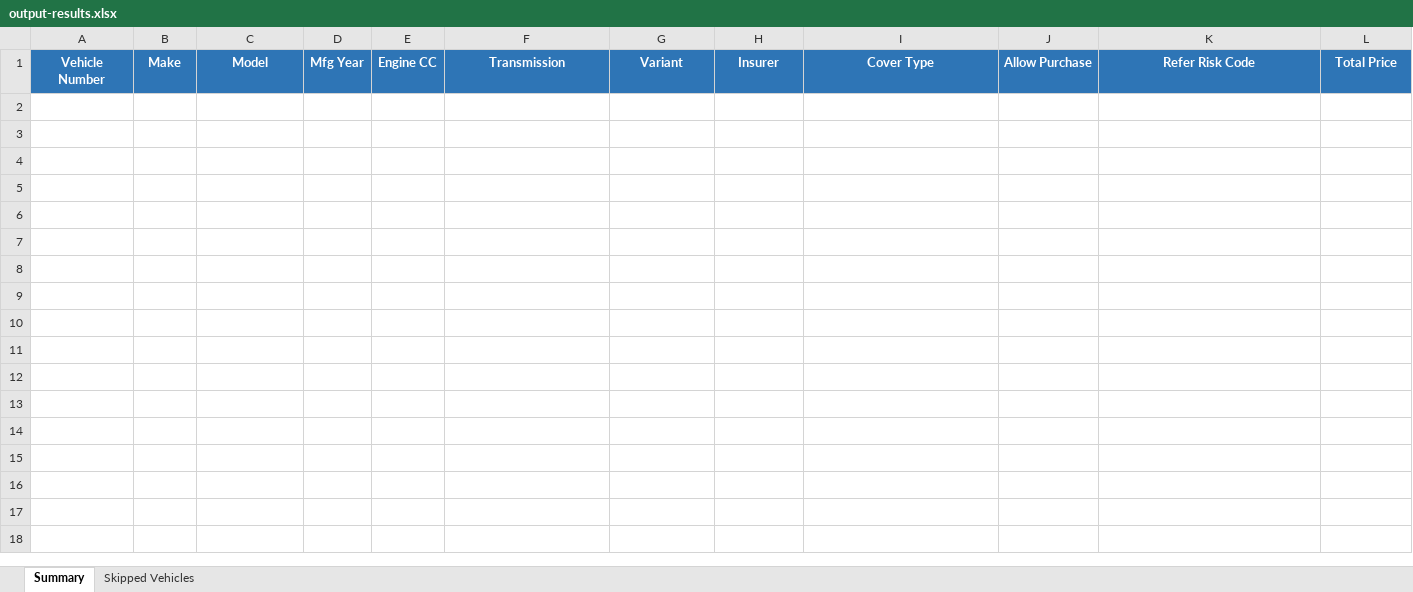
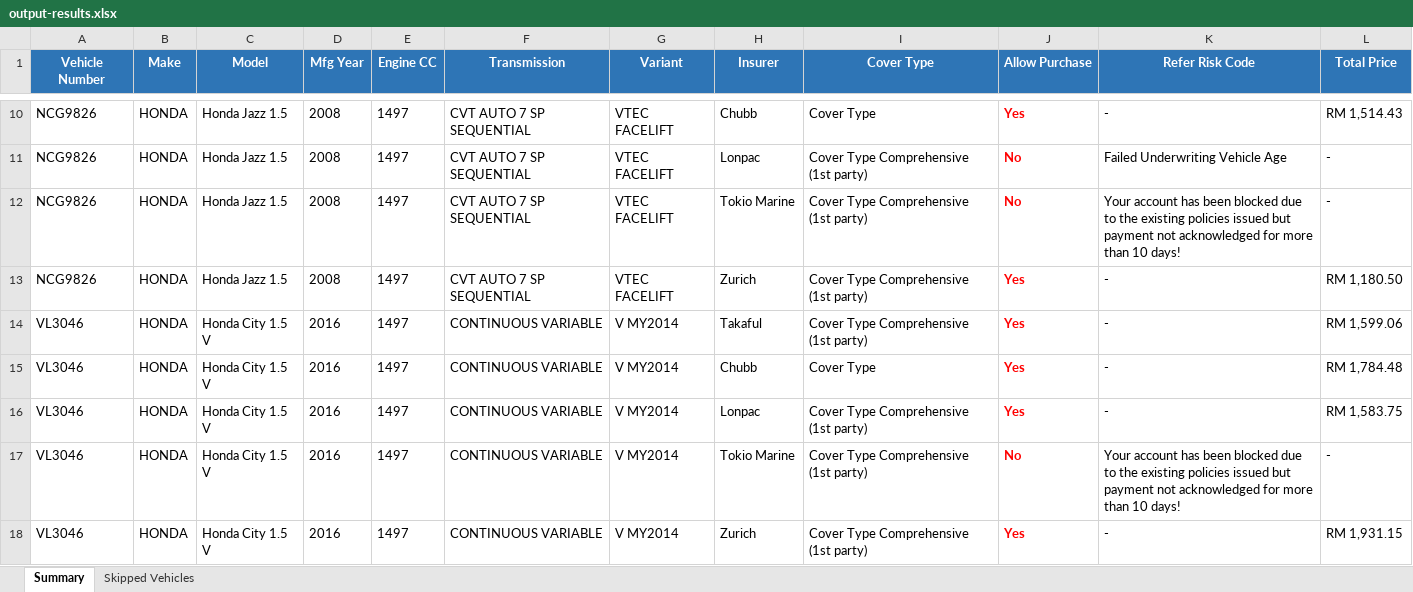
Before and after one commit to faizuddin-03/personal-dashboard, an Excel workbook: scripts/eauto-insurance/output-results.xlsx, sheet Summary, drawn as a sheet; only a part is shown, gaps mark what is left out; values as stored, in another font and other column widths than the file's, no borders; the diff covers the shown part only; the diff names each change by its address in the sheet, - before the commit and + after, or states it on an @@ line.

```diff
--- a/scripts/eauto-insurance/output-results.xlsx (sheet Summary)
+++ b/scripts/eauto-insurance/output-results.xlsx (sheet Summary)
+row 10: NCG9826 | HONDA | Honda Jazz 1.5 | 2008 | 1497 | CVT AUTO 7 SP SEQUENTIAL | VTEC FACELIFT | Chubb | Cover Type | Yes | - | RM 1,514.43
+row 11: NCG9826 | HONDA | Honda Jazz 1.5 | 2008 | 1497 | CVT AUTO 7 SP SEQUENTIAL | VTEC FACELIFT | Lonpac | Cover Type Comprehensive (1st party) | No | Failed Underwriting Vehicle Age | -
+row 12: NCG9826 | HONDA | Honda Jazz 1.5 | 2008 | 1497 | CVT AUTO 7 SP SEQUENTIAL | VTEC FACELIFT | Tokio Marine | Cover Type Comprehensive (1st party) | No | Your account has been blocked due to the existing policies issued but payment not acknowledged for more than 10 days! | -
+row 13: NCG9826 | HONDA | Honda Jazz 1.5 | 2008 | 1497 | CVT AUTO 7 SP SEQUENTIAL | VTEC FACELIFT | Zurich | Cover Type Comprehensive (1st party) | Yes | - | RM 1,180.50
+row 14: VL3046 | HONDA | Honda City 1.5 V | 2016 | 1497 | CONTINUOUS VARIABLE | V MY2014 | Takaful | Cover Type Comprehensive (1st party) | Yes | - | RM 1,599.06
+row 15: VL3046 | HONDA | Honda City 1.5 V | 2016 | 1497 | CONTINUOUS VARIABLE | V MY2014 | Chubb | Cover Type | Yes | - | RM 1,784.48
+row 16: VL3046 | HONDA | Honda City 1.5 V | 2016 | 1497 | CONTINUOUS VARIABLE | V MY2014 | Lonpac | Cover Type Comprehensive (1st party) | Yes | - | RM 1,583.75
+row 17: VL3046 | HONDA | Honda City 1.5 V | 2016 | 1497 | CONTINUOUS VARIABLE | V MY2014 | Tokio Marine | Cover Type Comprehensive (1st party) | No | Your account has been blocked due to the existing policies issued but payment not acknowledged for more than 10 days! | -
+row 18: VL3046 | HONDA | Honda City 1.5 V | 2016 | 1497 | CONTINUOUS VARIABLE | V MY2014 | Zurich | Cover Type Comprehensive (1st party) | Yes | - | RM 1,931.15
```
Also changed, not shown: 8 added rows elsewhere in this sheet, sheet Skipped Vehicles, scripts/eauto-insurance/input-vehicles.xlsx, 1 other file.
